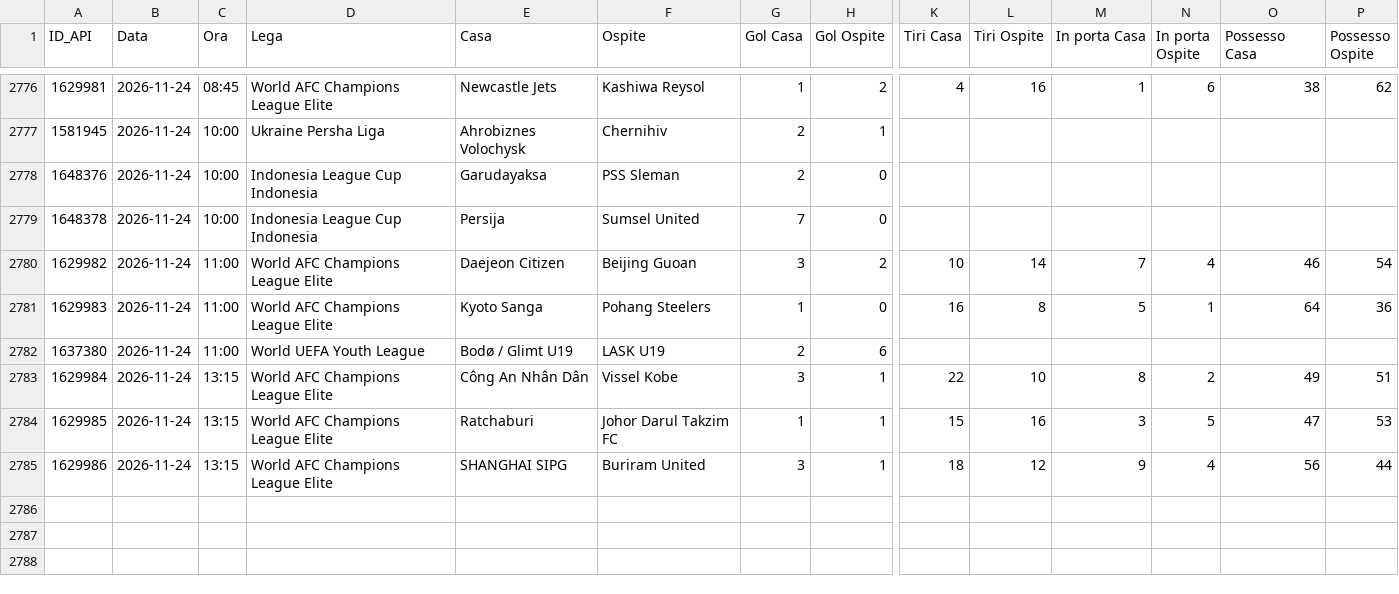
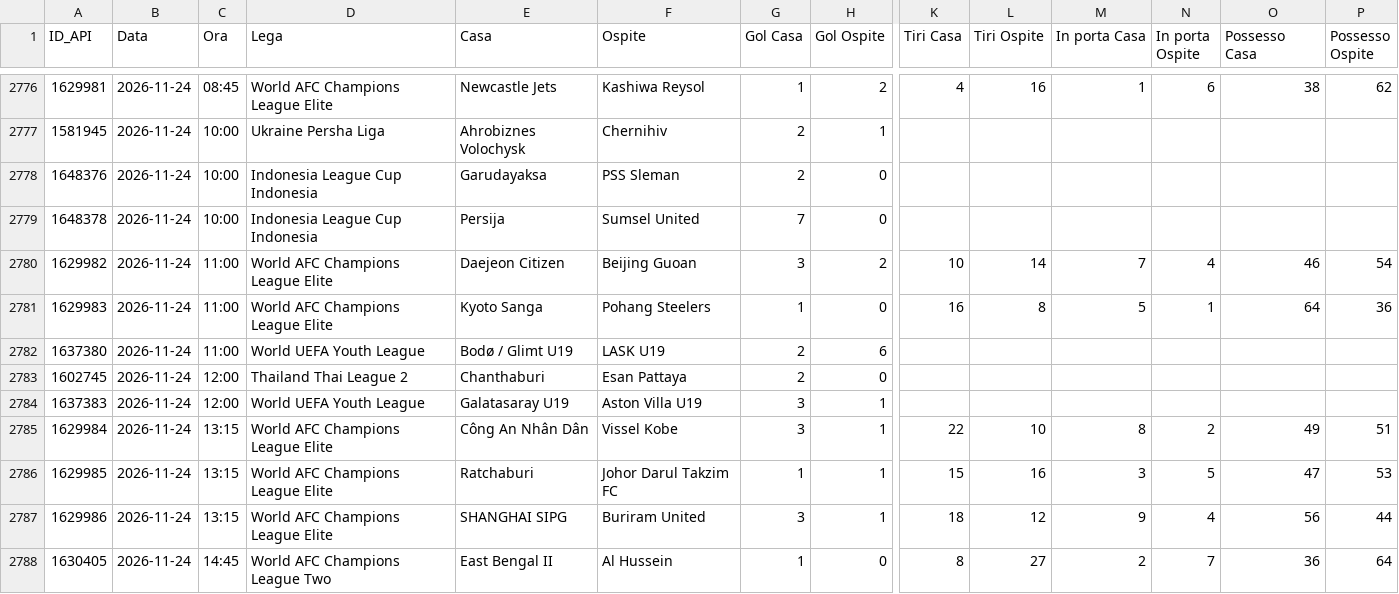
Before and after one commit to Caltiki/pronostici-repo, a CSV file: statistiche_archivio.csv, drawn as a sheet; only a part is shown, gaps mark what is left out; rows hold the shown columns only; the diff names each change by its address in the sheet, - before the commit and + after, or states it on an @@ line.

```diff
--- a/statistiche_archivio.csv
+++ b/statistiche_archivio.csv
+row 2783: 1602745 | 2026-11-24 | 12:00 | Thailand Thai League 2 | Chanthaburi | Esan Pattaya | 2 | 0
+row 2784: 1637383 | 2026-11-24 | 12:00 | World UEFA Youth League | Galatasaray U19 | Aston Villa U19 | 3 | 1
+row 2788: 1630405 | 2026-11-24 | 14:45 | World AFC Champions League Two | East Bengal II | Al Hussein | 1 | 0 | 8 | 27 | 2 | 7 | 36 | 64
```
Also changed, not shown: altribook_archivio.csv, best_archivio.csv, 15 other files.
